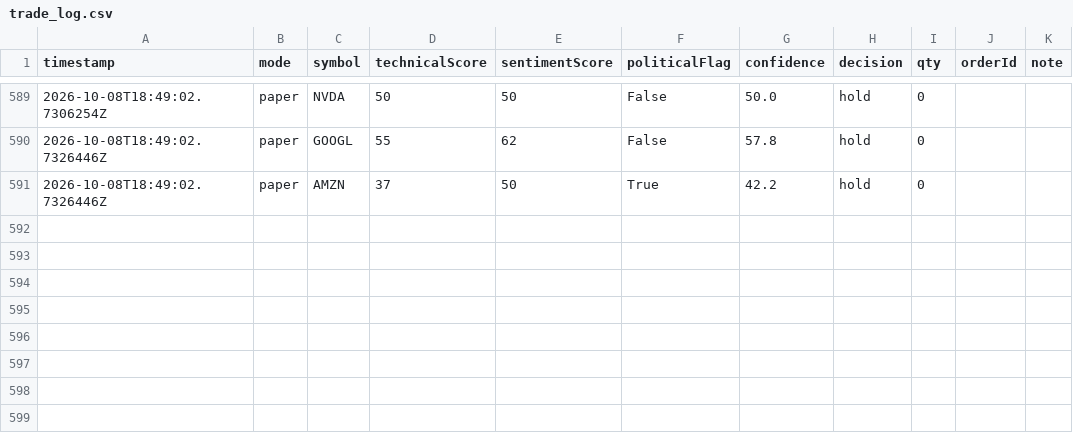
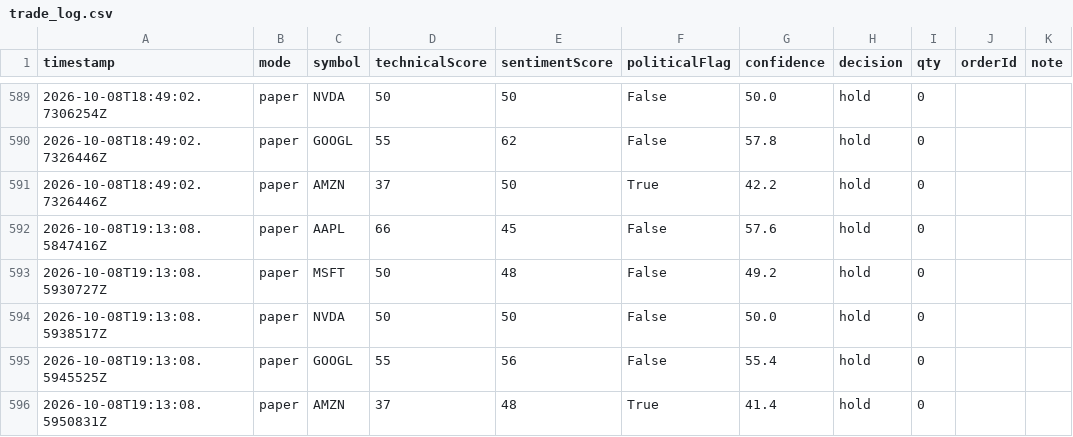
Before and after one commit to halalula/AI-of-Wallstreet, a CSV file: logs/trade_log.csv, drawn as a sheet; only a part is shown, gaps mark what is left out; the diff names each change by its address in the sheet, - before the commit and + after, or states it on an @@ line.

Commit message:
Mason trade run

```diff
--- a/logs/trade_log.csv
+++ b/logs/trade_log.csv
+row 592: 2026-10-08T19:13:08.5847416Z | paper | AAPL | 66 | 45 | False | 57.6 | hold | 0
+row 593: 2026-10-08T19:13:08.5930727Z | paper | MSFT | 50 | 48 | False | 49.2 | hold | 0
+row 594: 2026-10-08T19:13:08.5938517Z | paper | NVDA | 50 | 50 | False | 50.0 | hold | 0
+row 595: 2026-10-08T19:13:08.5945525Z | paper | GOOGL | 55 | 56 | False | 55.4 | hold | 0
+row 596: 2026-10-08T19:13:08.5950831Z | paper | AMZN | 37 | 48 | True | 41.4 | hold | 0
```
